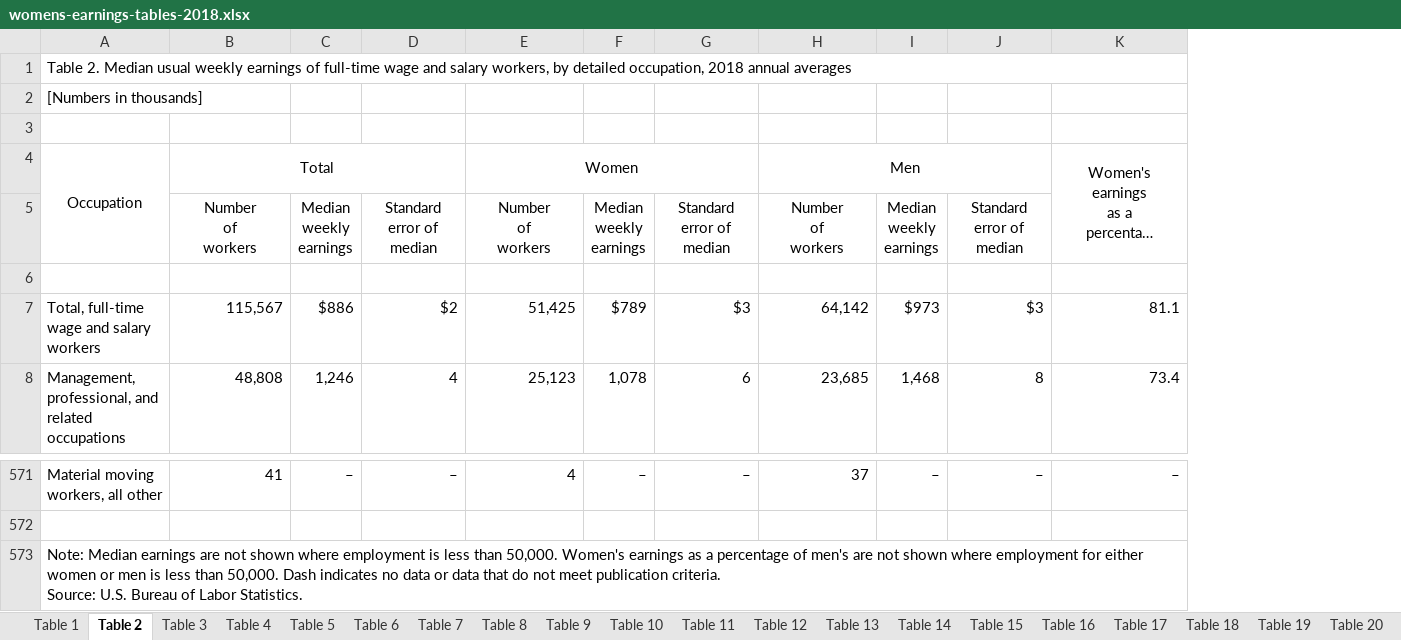
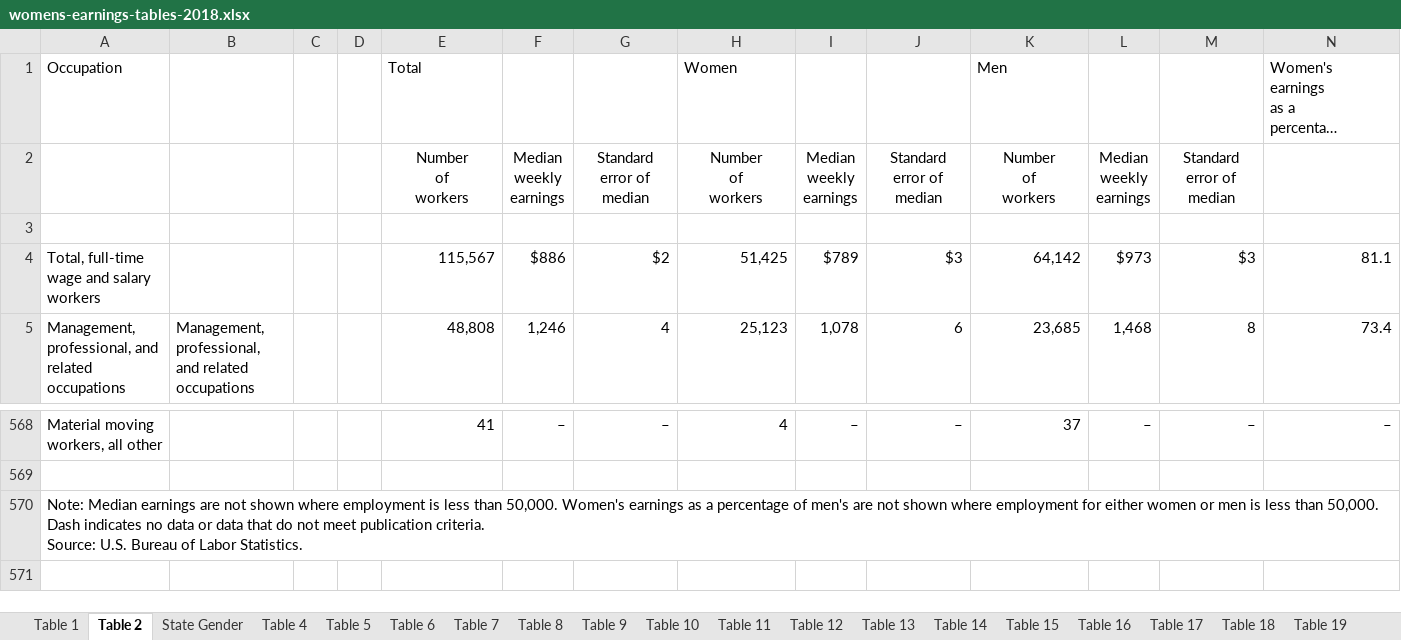
Before and after one commit to KelliDSmith/Group2_Capstone, an Excel workbook: Resources/womens-earnings-tables-2018.xlsx, sheet Table 2, drawn as a sheet; only a part is shown, gaps mark what is left out; long unchanged cells end in …; values as stored, in another font and other column widths than the file's, no borders; conditional formats not drawn; removed rows and columns are numbered as before the commit, all else as after; the diff names each change by its address in the sheet, - before the commit and + after, or states it on an @@ line.

```diff
--- a/Resources/womens-earnings-tables-2018.xlsx (sheet Table 2)
+++ b/Resources/womens-earnings-tables-2018.xlsx (sheet Table 2)
-sheet tab: Table 3
+sheet tab: State Gender
+column B, row 5: Management, professional, and related occupations
+column C, empty
+column D, empty
-row 1: Table 2. Median usual weekly earnings of full-time wage and salary workers, by detailed occupation, 2018 annual averages
-row 2: [Numbers in thousands]
-row 3: (empty)
-A1 alignment: center
+A1 alignment: left
-A4:A5 merged
-E1 alignment: center
+E1 alignment: left
-B4:D4 merged
-H1 alignment: center
+H1 alignment: left
-E4:G4 merged
-K1 alignment: center
+K1 alignment: left
-H4:J4 merged
-N1 alignment: center
+N1 alignment: left
-K4:K5 merged
-A573:K573 merged
```
Also changed, not shown: sheet State Gender, Resources/womens-earnings-tables-2017.xlsx, Resources/womens-earnings-tables-2020.xlsx, 5 other files.
